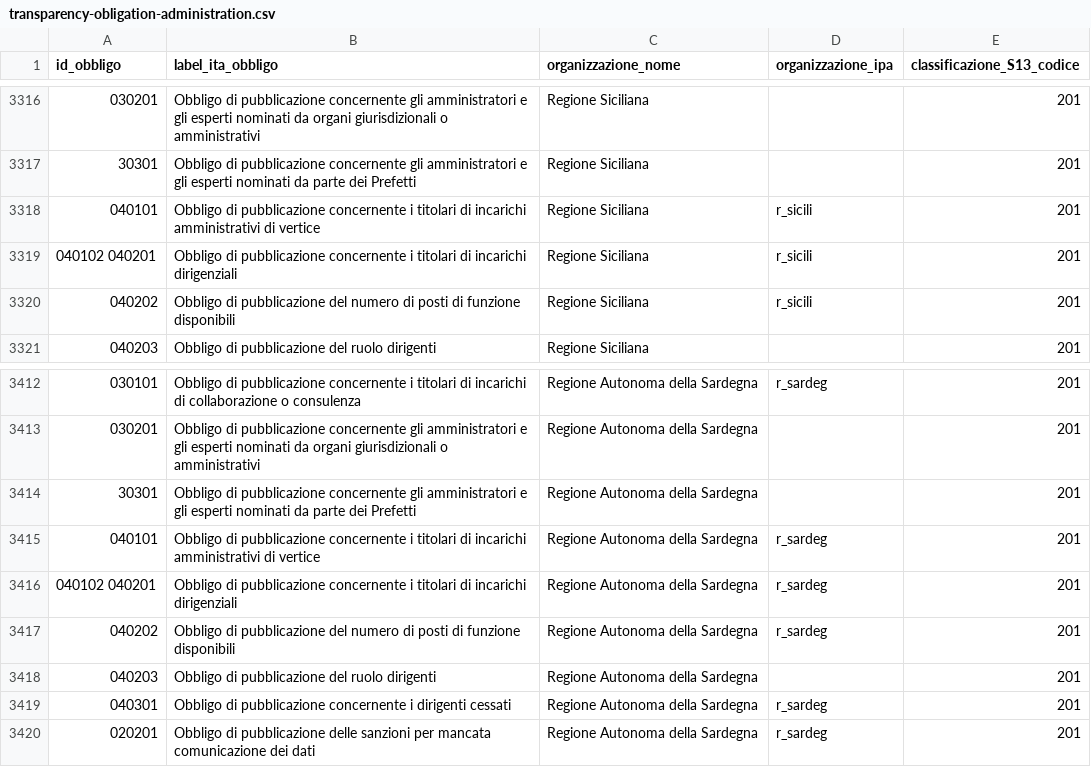
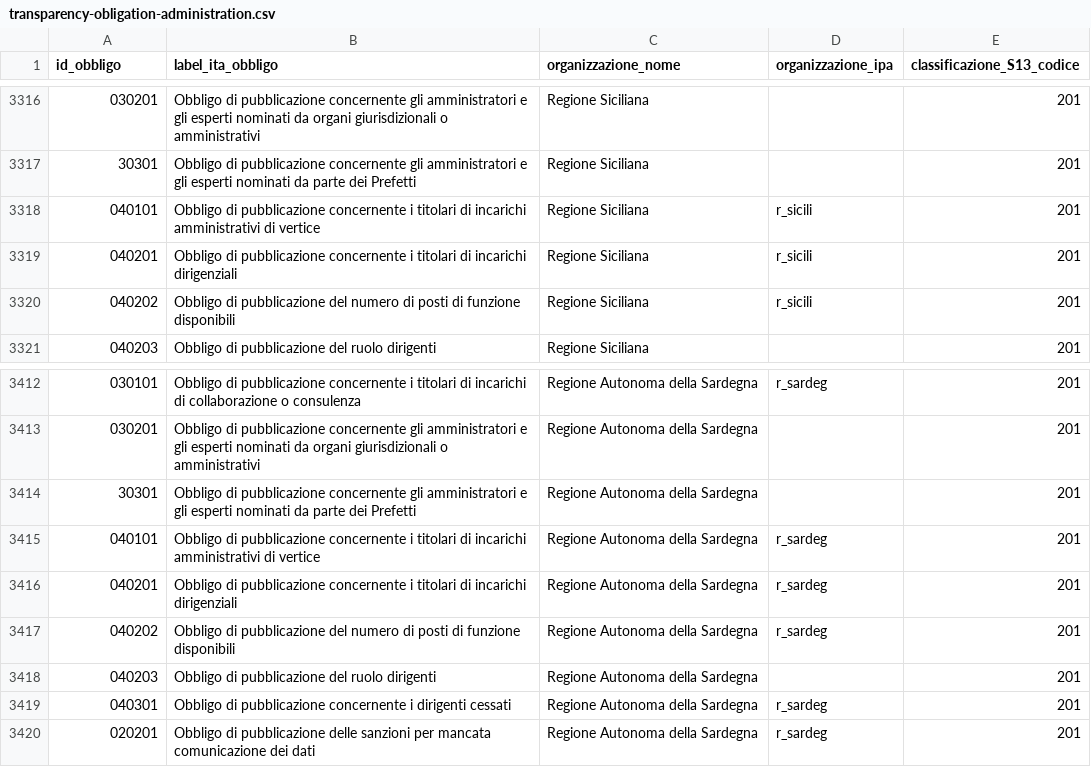
Before and after one commit to italia/daf-ontologie-vocabolari-controllati, a CSV file: VocabolariControllati/classifications-for-transparency/transparency-obligation/transparency-obligation-administration.csv, drawn as a sheet; only a part is shown, gaps mark what is left out; the diff covers the shown part only.

```diff
--- a/VocabolariControllati/classifications-for-transparency/transparency-obligation/transparency-obligation-administration.csv
+++ b/VocabolariControllati/classifications-for-transparency/transparency-obligation/transparency-obligation-administration.csv
@@ -3318,3 +3318,3 @@ id_obbligo,label_ita_obbligo,organizzazione_nome,organizzazione_ipa,classificazi
 040101,Obbligo di pubblicazione concernente i titolari di incarichi amministrativi di vertice,Regione Siciliana,r_sicili,201
-040102 040201,Obbligo di pubblicazione concernente i titolari di incarichi dirigenziali,Regione Siciliana,r_sicili,201
+040201,Obbligo di pubblicazione concernente i titolari di incarichi dirigenziali,Regione Siciliana,r_sicili,201
 040202,Obbligo di pubblicazione del numero di posti di funzione disponibili,Regione Siciliana,r_sicili,201
@@ -3415,3 +3415,3 @@ id_obbligo,label_ita_obbligo,organizzazione_nome,organizzazione_ipa,classificazi
 040101,Obbligo di pubblicazione concernente i titolari di incarichi amministrativi di vertice,Regione Autonoma della Sardegna,r_sardeg,201
-040102 040201,Obbligo di pubblicazione concernente i titolari di incarichi dirigenziali,Regione Autonoma della Sardegna,r_sardeg,201
+040201,Obbligo di pubblicazione concernente i titolari di incarichi dirigenziali,Regione Autonoma della Sardegna,r_sardeg,201
 040202,Obbligo di pubblicazione del numero di posti di funzione disponibili,Regione Autonoma della Sardegna,r_sardeg,201
```
Also changed, not shown: 20 edited cells elsewhere in this file, VocabolariControllati/classifications-for-transparency/transparency-obligation/transparency-obligation-administration-category.csv, 3 other files.
